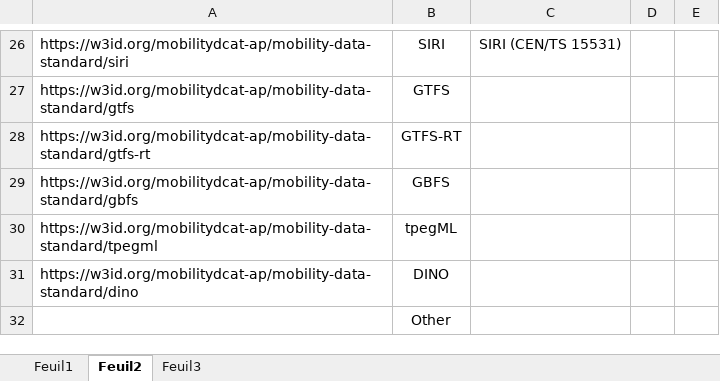
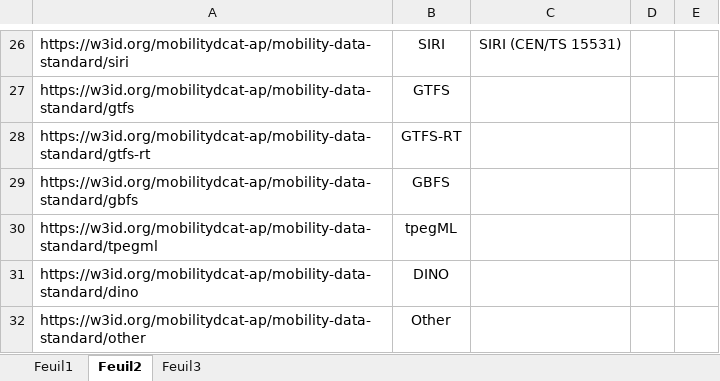
Before and after one commit to mobilityDCAT-AP/controlled-vocabularies, an Excel workbook: mobility-data-standard/mobility-data-standard.xlsx, sheet Feuil2, drawn as a sheet; only a part is shown, gaps mark what is left out; values as stored, in another font and other column widths than the file's, no borders; the diff names each change by its address in the sheet, - before the commit and + after, or states it on an @@ line.

Commit message:
mobility-data-standard: fix bug in the xlsx file

```diff
--- a/mobility-data-standard/mobility-data-standard.xlsx (sheet Feuil2)
+++ b/mobility-data-standard/mobility-data-standard.xlsx (sheet Feuil2)
-A32: (empty)
+A32: https://w3id.org/mobilitydcat-ap/mobility-data-standard/other
```
Also changed, not shown: 13 other files.
